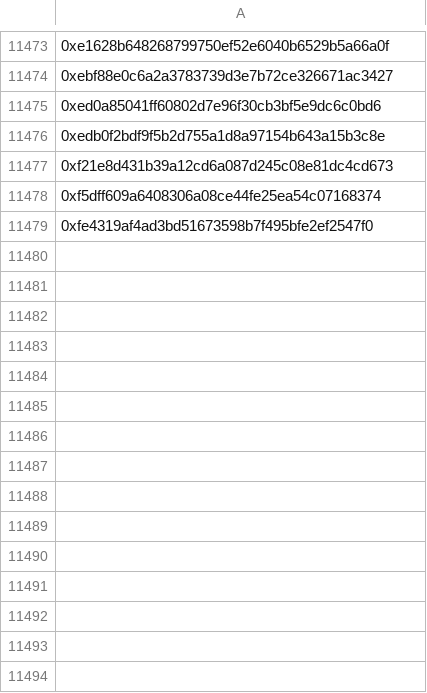
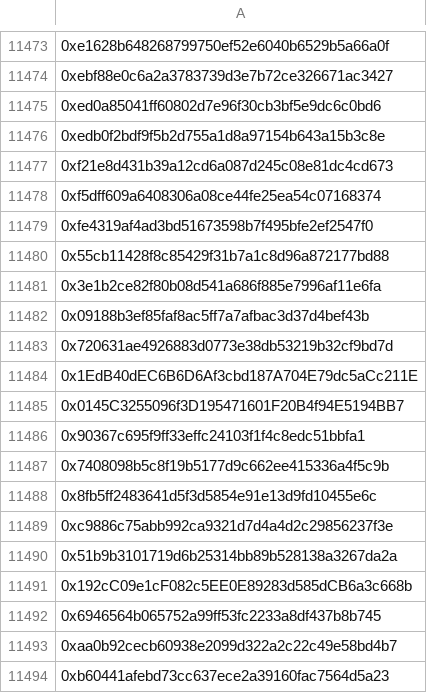
Before and after one commit to nerdyfiroz/nexora-base, a CSV file: src/db/fcfs.csv, drawn as a sheet; only a part is shown, gaps mark what is left out; the diff names each change by its address in the sheet, - before the commit and + after, or states it on an @@ line.

Commit message:
Add new entries to fcfs.csv

```diff
--- a/src/db/fcfs.csv
+++ b/src/db/fcfs.csv
+row 11480: 0x55cb11428f8c85429f31b7a1c8d96a872177bd88
+row 11481: 0x3e1b2ce82f80b08d541a686f885e7996af11e6fa
+row 11482: 0x09188b3ef85faf8ac5ff7a7afbac3d37d4bef43b
+row 11483: 0x720631ae4926883d0773e38db53219b32cf9bd7d
+row 11484: 0x1EdB40dEC6B6D6Af3cbd187A704E79dc5aCc211E
+row 11485: 0x0145C3255096f3D195471601F20B4f94E5194BB7
+row 11486: 0x90367c695f9ff33effc24103f1f4c8edc51bbfa1
+row 11487: 0x7408098b5c8f19b5177d9c662ee415336a4f5c9b
+row 11488: 0x8fb5ff2483641d5f3d5854e91e13d9fd10455e6c
+row 11489: 0xc9886c75abb992ca9321d7d4a4d2c29856237f3e
+row 11490: 0x51b9b3101719d6b25314bb89b528138a3267da2a
+row 11491: 0x192cC09e1cF082c5EE0E89283d585dCB6a3c668b
+row 11492: 0x6946564b065752a99ff53fc2233a8df437b8b745
+row 11493: 0xaa0b92cecb60938e2099d322a2c22c49e58bd4b7
+row 11494: 0xb60441afebd73cc637ece2a39160fac7564d5a23
```
